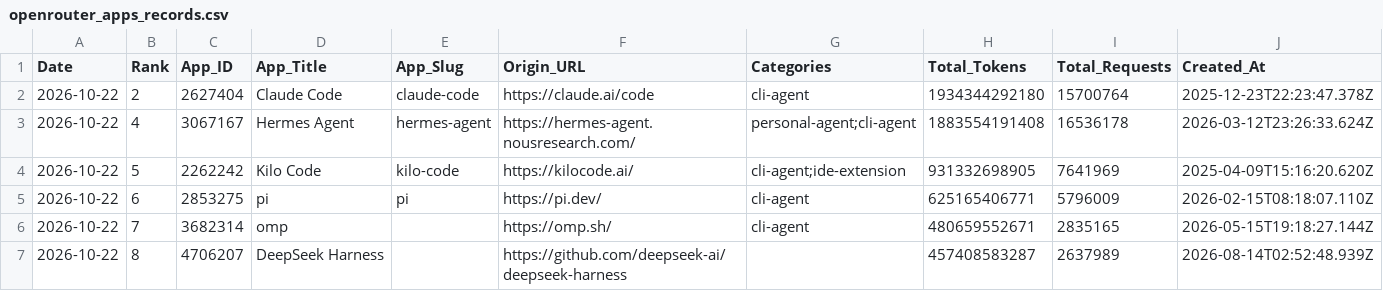
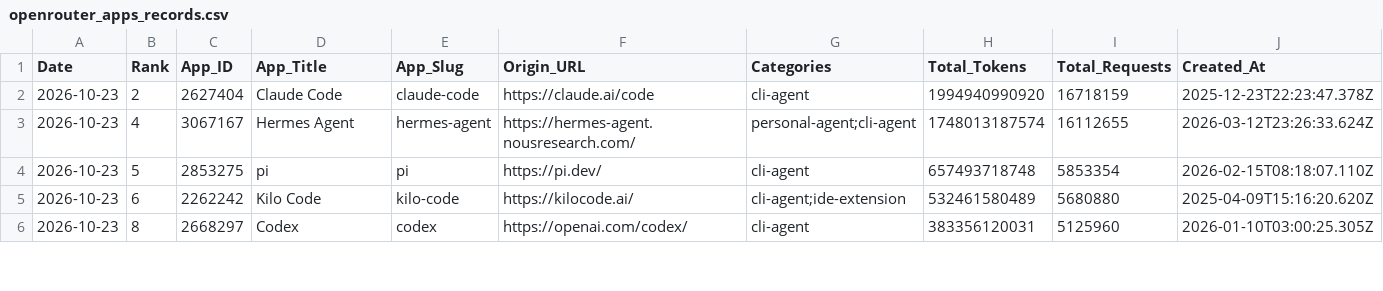
Before and after one commit to Kenneth-Top/workflows-, a CSV file: openrouter_apps_records.csv, drawn as a sheet; only a part is shown; the diff covers the shown part only.

```diff
--- a/openrouter_apps_records.csv
+++ b/openrouter_apps_records.csv
@@ -1,7 +1,6 @@
 Date,Rank,App_ID,App_Title,App_Slug,Origin_URL,Categories,Total_Tokens,Total_Requests,Created_At
-2026-10-22,2,2627404,Claude Code,claude-code,https://claude.ai/code,cli-agent,1934344292180,15700764,2025-12-23T22:23:47.378Z
-2026-10-22,4,3067167,Hermes Agent,hermes-agent,https://hermes-agent.nousresearch.com/,personal-agent;cli-agent,1883554191408,16536178,2026-03-12T23:26:33.624Z
-2026-10-22,5,2262242,Kilo Code,kilo-code,https://kilocode.ai/,cli-agent;ide-extension,931332698905,7641969,2025-04-09T15:16:20.620Z
-2026-10-22,6,2853275,pi,pi,https://pi.dev/,cli-agent,625165406771,5796009,2026-02-15T08:18:07.110Z
-2026-10-22,7,3682314,omp,,https://omp.sh/,cli-agent,480659552671,2835165,2026-05-15T19:18:27.144Z
-2026-10-22,8,4706207,DeepSeek Harness,,https://github.com/deepseek-ai/deepseek-harness,,457408583287,2637989,2026-08-14T02:52:48.939Z
+2026-10-23,2,2627404,Claude Code,claude-code,https://claude.ai/code,cli-agent,1994940990920,16718159,2025-12-23T22:23:47.378Z
+2026-10-23,4,3067167,Hermes Agent,hermes-agent,https://hermes-agent.nousresearch.com/,personal-agent;cli-agent,1748013187574,16112655,2026-03-12T23:26:33.624Z
+2026-10-23,5,2853275,pi,pi,https://pi.dev/,cli-agent,657493718748,5853354,2026-02-15T08:18:07.110Z
+2026-10-23,6,2262242,Kilo Code,kilo-code,https://kilocode.ai/,cli-agent;ide-extension,532461580489,5680880,2025-04-09T15:16:20.620Z
+2026-10-23,8,2668297,Codex,codex,https://openai.com/codex/,cli-agent,383356120031,5125960,2026-01-10T03:00:25.305Z
```
Also changed, not shown: 3 added rows, 2 removed rows and 103 edited cells elsewhere in this file, openrouter_category_usage_records.csv, openrouter_market_share_records.csv, 2 other files.
